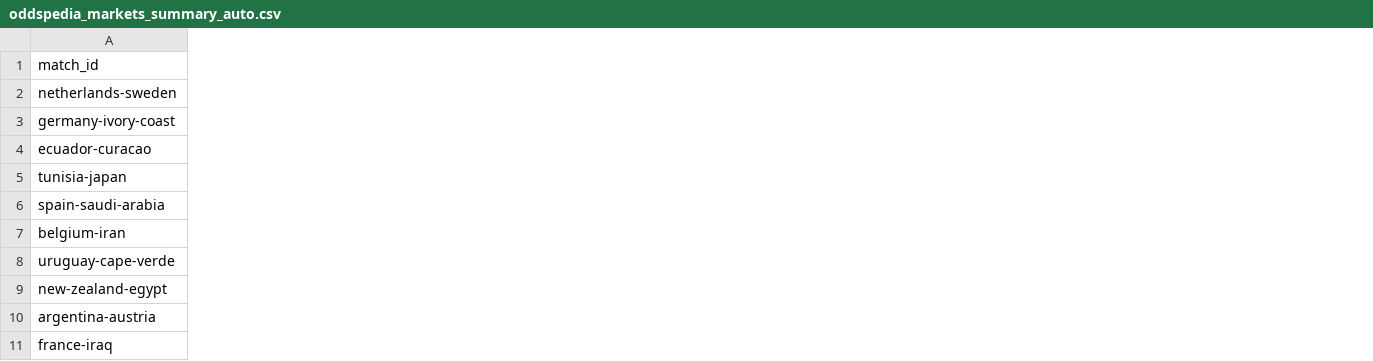
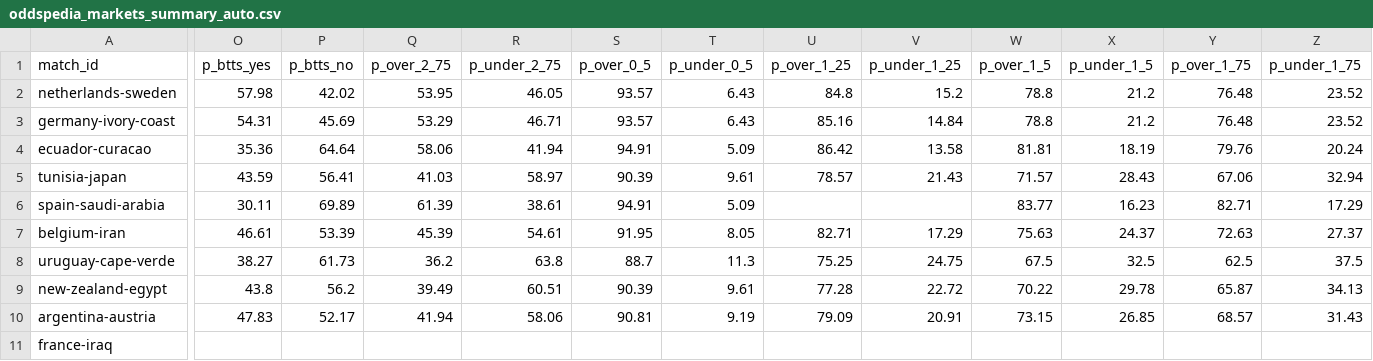
Before and after one commit to daniedorfling18-maker/Claude, a CSV file: inputs/smartbet_grids/oddspedia_markets_summary_auto.csv, drawn as a sheet; only a part is shown, gaps mark what is left out; the diff covers the shown part only; the diff names each change by its address in the sheet, - before the commit and + after, or states it on an @@ line.

```diff
--- a/inputs/smartbet_grids/oddspedia_markets_summary_auto.csv
+++ b/inputs/smartbet_grids/oddspedia_markets_summary_auto.csv
+column O (p_btts_yes), rows 2-10: 57.98 | 54.31 | 35.36 | 43.59 | 30.11 | 46.61 | 38.27 | 43.8 | 47.83
+column P (p_btts_no), rows 2-10: 42.02 | 45.69 | 64.64 | 56.41 | 69.89 | 53.39 | 61.73 | 56.2 | 52.17
+column Q (p_over_2_75), rows 2-10: 53.95 | 53.29 | 58.06 | 41.03 | 61.39 | 45.39 | 36.2 | 39.49 | 41.94
+column R (p_under_2_75), rows 2-10: 46.05 | 46.71 | 41.94 | 58.97 | 38.61 | 54.61 | 63.8 | 60.51 | 58.06
+column S (p_over_0_5), rows 2-10: 93.57 | 93.57 | 94.91 | 90.39 | 94.91 | 91.95 | 88.7 | 90.39 | 90.81
+column T (p_under_0_5), rows 2-10: 6.43 | 6.43 | 5.09 | 9.61 | 5.09 | 8.05 | 11.3 | 9.61 | 9.19
+column U (p_over_1_25), rows 2-10: 84.8 | 85.16 | 86.42 | 78.57 |  | 82.71 | 75.25 | 77.28 | 79.09
+column V (p_under_1_25), rows 2-10: 15.2 | 14.84 | 13.58 | 21.43 |  | 17.29 | 24.75 | 22.72 | 20.91
+column W (p_over_1_5), rows 2-10: 78.8 | 78.8 | 81.81 | 71.57 | 83.77 | 75.63 | 67.5 | 70.22 | 73.15
+column X (p_under_1_5), rows 2-10: 21.2 | 21.2 | 18.19 | 28.43 | 16.23 | 24.37 | 32.5 | 29.78 | 26.85
+column Y (p_over_1_75), rows 2-10: 76.48 | 76.48 | 79.76 | 67.06 | 82.71 | 72.63 | 62.5 | 65.87 | 68.57
+column Z (p_under_1_75), rows 2-10: 23.52 | 23.52 | 20.24 | 32.94 | 17.29 | 27.37 | 37.5 | 34.13 | 31.43
```
Also changed, not shown: 33 added columns elsewhere in this file, inputs/smartbet_grids/oddspedia_all_markets_auto.csv, 3 other files.
